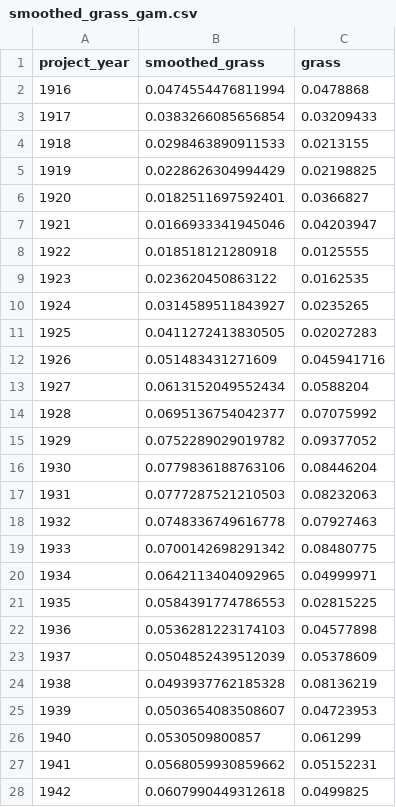
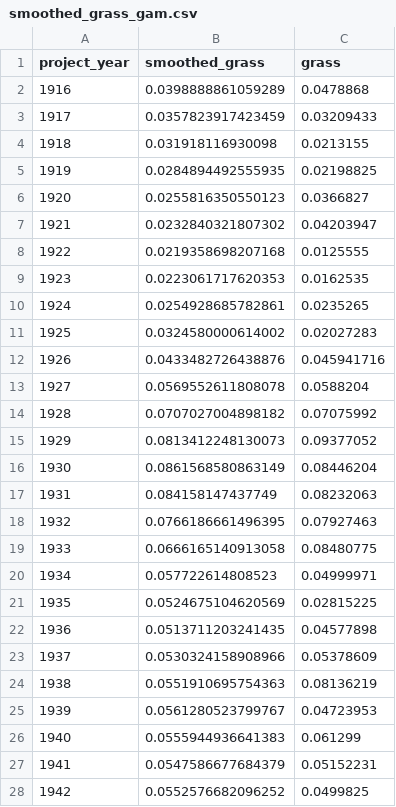
Before and after one commit to emchristensen/JRN_grass_climate_correlation, a CSV file: data/smoothed_grass_gam.csv, drawn as a sheet; only a part is shown; the diff covers the shown part only.

```diff
--- a/data/smoothed_grass_gam.csv
+++ b/data/smoothed_grass_gam.csv
@@ -1,28 +1,28 @@
 "project_year","smoothed_grass","grass"
-1916,0.0474554476811994,0.0478868
-1917,0.0383266085656854,0.03209433
-1918,0.0298463890911533,0.0213155
-1919,0.0228626304994429,0.02198825
-1920,0.0182511697592401,0.0366827
-1921,0.0166933341945046,0.04203947
-1922,0.018518121280918,0.0125555
-1923,0.023620450863122,0.0162535
-1924,0.0314589511843927,0.0235265
-1925,0.0411272413830505,0.02027283
-1926,0.051483431271609,0.045941716
-1927,0.0613152049552434,0.0588204
-1928,0.0695136754042377,0.07075992
-1929,0.0752289029019782,0.09377052
-1930,0.0779836188763106,0.08446204
-1931,0.0777287521210503,0.08232063
-1932,0.0748336749616778,0.07927463
-1933,0.0700142698291342,0.08480775
-1934,0.0642113404092965,0.04999971
-1935,0.0584391774786553,0.02815225
-1936,0.0536281223174103,0.04577898
-1937,0.0504852439512039,0.05378609
-1938,0.0493937762185328,0.08136219
-1939,0.0503654083508607,0.04723953
-1940,0.0530509800857,0.061299
-1941,0.0568059930859662,0.05152231
-1942,0.0607990449312618,0.0499825
+1916,0.0398888861059289,0.0478868
+1917,0.0357823917423459,0.03209433
+1918,0.031918116930098,0.0213155
+1919,0.0284894492555935,0.02198825
+1920,0.0255816350550123,0.0366827
+1921,0.0232840321807302,0.04203947
+1922,0.0219358698207168,0.0125555
+1923,0.0223061717620353,0.0162535
+1924,0.0254928685782861,0.0235265
+1925,0.0324580000614002,0.02027283
+1926,0.0433482726438876,0.045941716
+1927,0.0569552611808078,0.0588204
+1928,0.0707027004898182,0.07075992
+1929,0.0813412248130073,0.09377052
+1930,0.0861568580863149,0.08446204
+1931,0.084158147437749,0.08232063
+1932,0.0766186661496395,0.07927463
+1933,0.0666165140913058,0.08480775
+1934,0.057722614808523,0.04999971
+1935,0.0524675104620569,0.02815225
+1936,0.0513711203241435,0.04577898
+1937,0.0530324158908966,0.05378609
+1938,0.0551910695754363,0.08136219
+1939,0.0561280523799767,0.04723953
+1940,0.0555944936641383,0.061299
+1941,0.0547586677684379,0.05152231
+1942,0.0552576682096252,0.0499825
```
Also changed, not shown: 37 edited cells elsewhere in this file, data/smoothed_climate_variables.csv.
